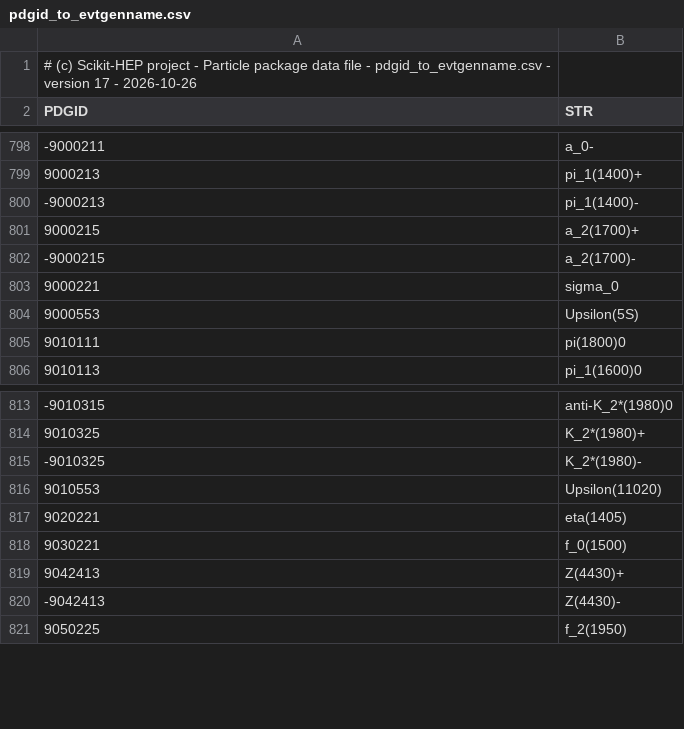
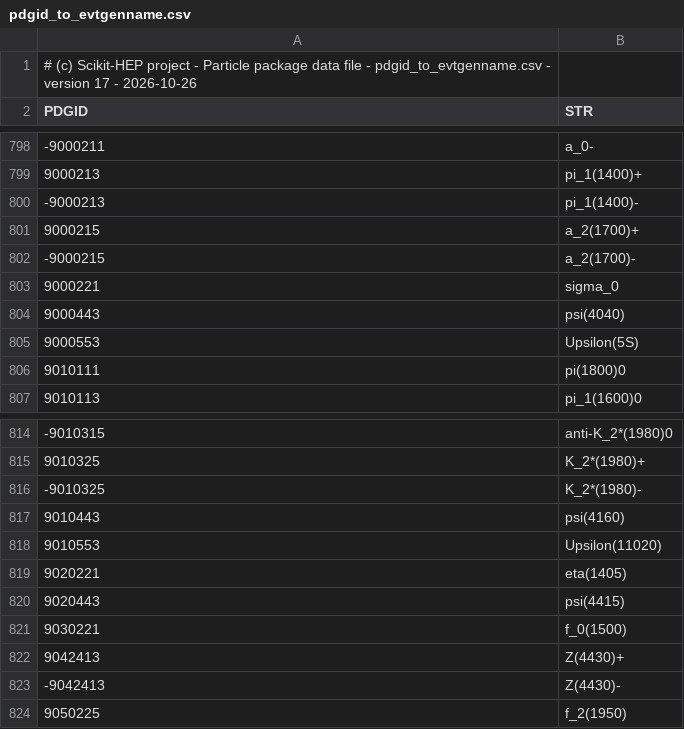
Before and after one commit to scikit-hep/particle, a CSV file: src/particle/data/pdgid_to_evtgenname.csv, drawn as a sheet; only a part is shown, gaps mark what is left out; the diff names each change by its address in the sheet, - before the commit and + after, or states it on an @@ line.

```diff
--- a/src/particle/data/pdgid_to_evtgenname.csv
+++ b/src/particle/data/pdgid_to_evtgenname.csv
+row 804: 9000443 | psi(4040)
+row 817: 9010443 | psi(4160)
+row 820: 9020443 | psi(4415)
```
Also changed, not shown: src/particle/data/conversions.csv, src/particle/data/pdgid_to_latexname.csv.
